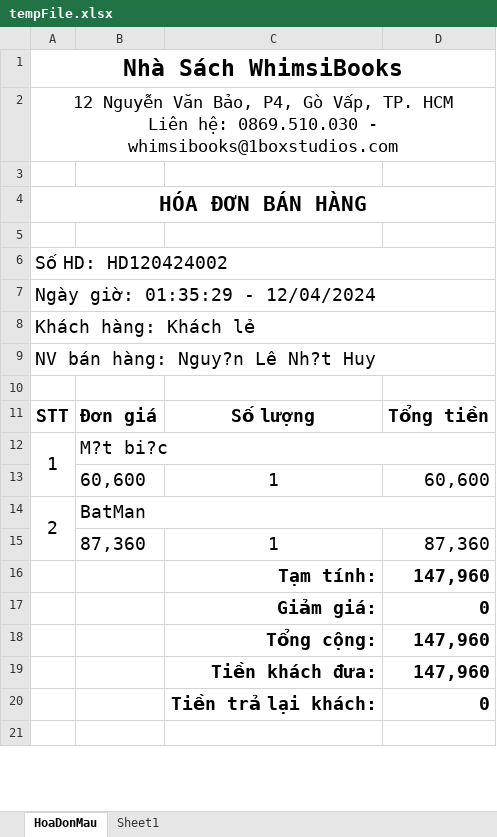
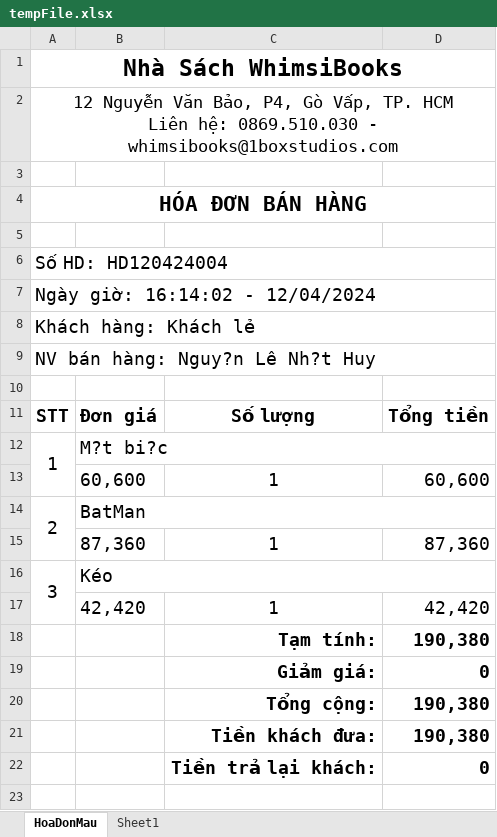
Before and after one commit to kennex666/ManageBookstore-Whimsibooks-Java, an Excel workbook: Nhom06_QuanLyWhimsiBooks/tempFile.xlsx, sheet HoaDonMau, drawn as a sheet; only a part is shown; values as stored, in another font and other column widths than the file's, no borders; removed rows and columns are numbered as before the commit, all else as after; the diff names each change by its address in the sheet, - before the commit and + after, or states it on an @@ line.

```diff
--- a/Nhom06_QuanLyWhimsiBooks/tempFile.xlsx (sheet HoaDonMau)
+++ b/Nhom06_QuanLyWhimsiBooks/tempFile.xlsx (sheet HoaDonMau)
-A6: Số HD: HD120424002
+A6: Số HD: HD120424004
-A7: Ngày giờ: 01:35:29 - 12/04/2024
+A7: Ngày giờ: 16:14:02 - 12/04/2024
-row 16:  |  | Tạm tính: | 147,960
+row 16: 3 | Kéo
+row 17:  | 42,420 | 1 | 42,420
+row 18:  |  | Tạm tính: | 190,380
-D20:D21: 147,960
+D20:D21: 190,380
```
Also changed, not shown: 3 other files.
